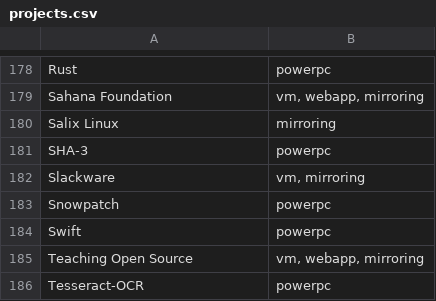
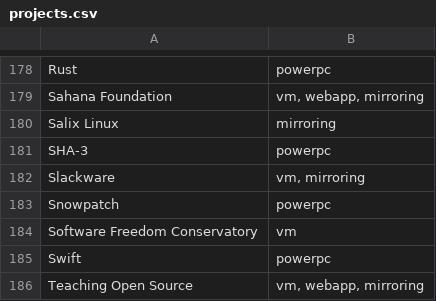
Before and after one commit to osuosl/osuosl-pelican, a CSV file: content/services/hosting/projects.csv, drawn as a sheet; only a part is shown, gaps mark what is left out; the shorter side is filled out with more unchanged rows; the diff names each change by its address in the sheet, - before the commit and + after, or states it on an @@ line.

Commit message:
add SFC to hosted projects

```diff
--- a/content/services/hosting/projects.csv
+++ b/content/services/hosting/projects.csv
+row 184: Software Freedom Conservatory | vm
```
